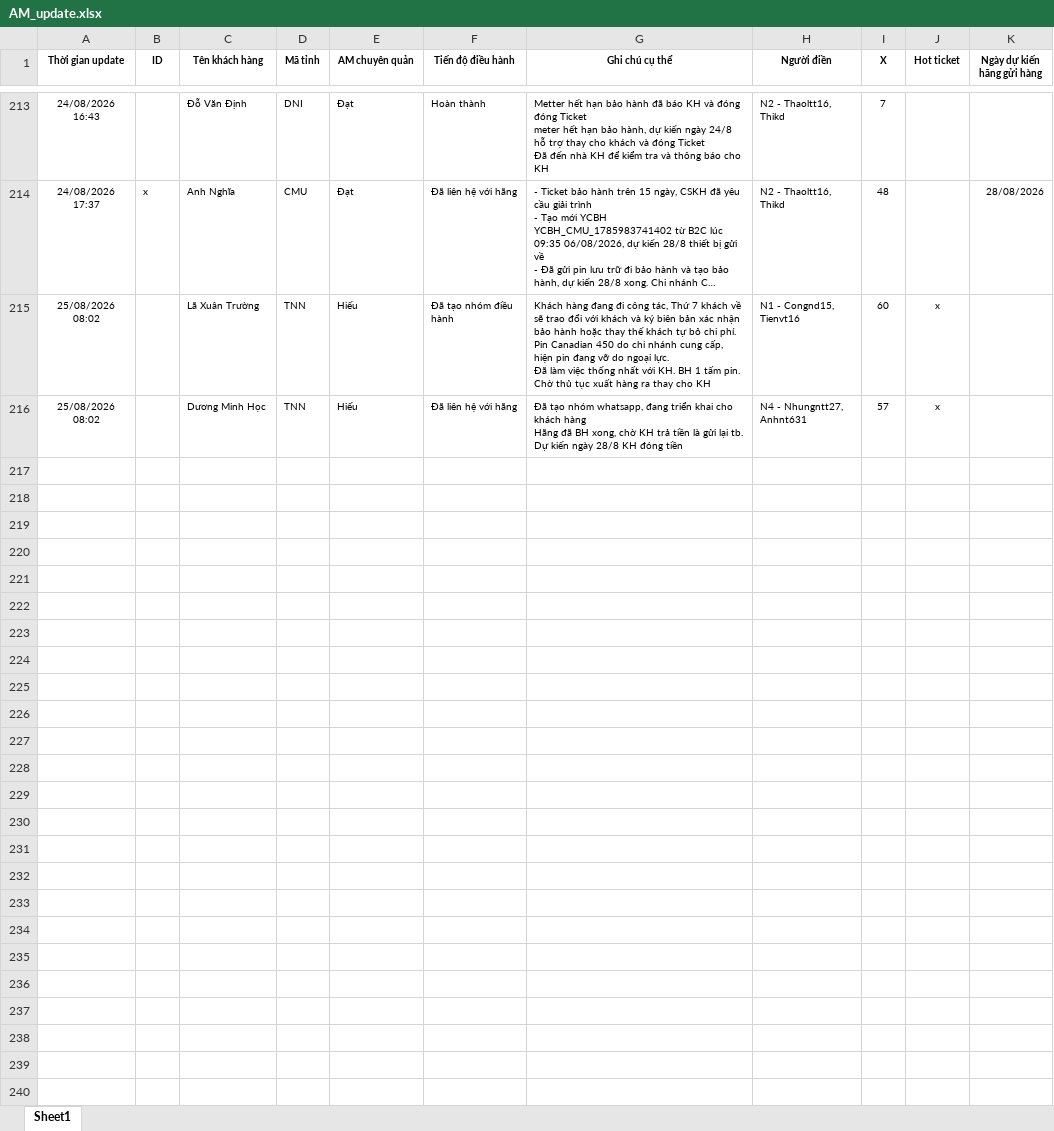
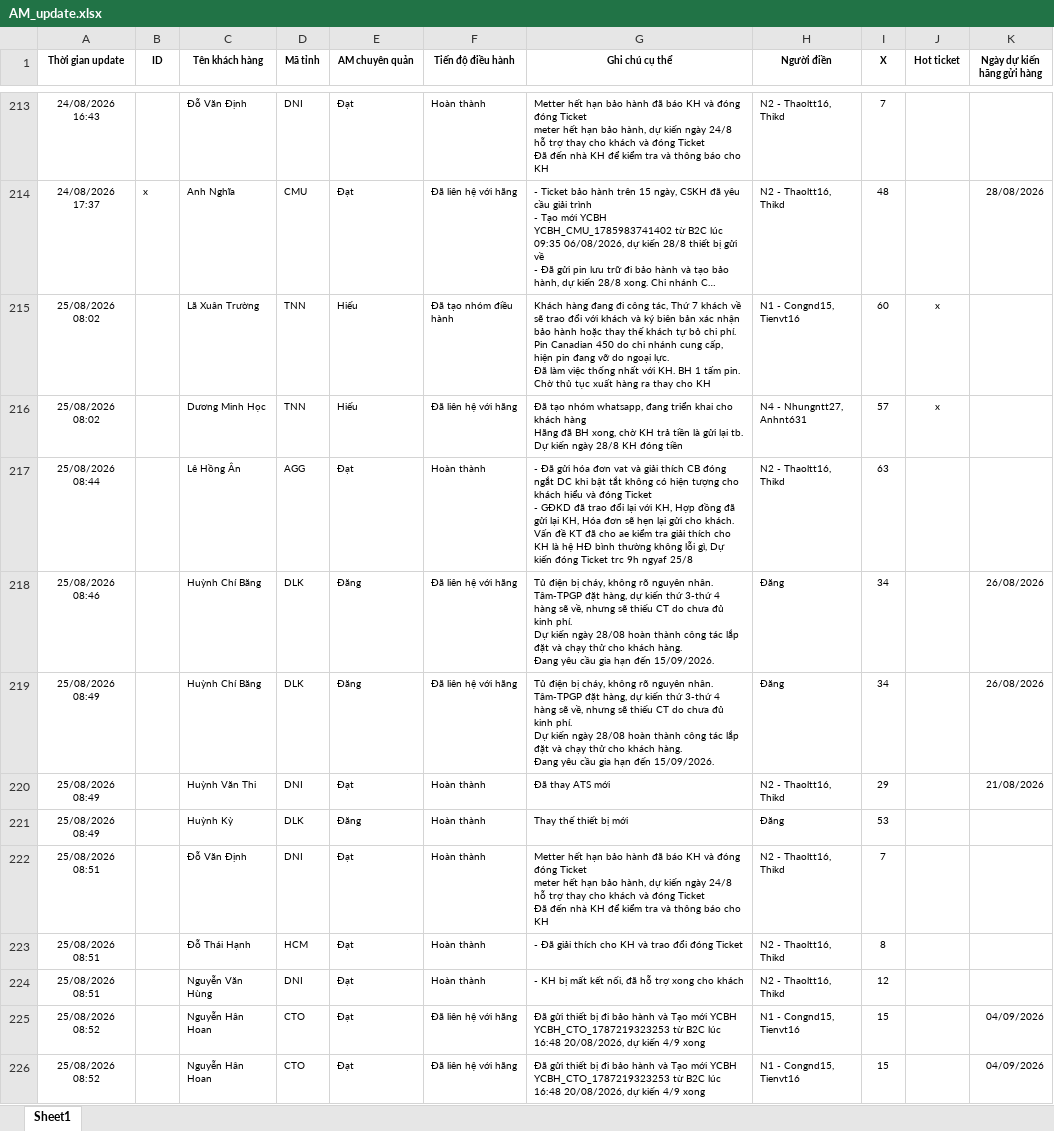
Before and after one commit to Nhunggg1612/dashboard-PAKH, an Excel workbook: data/AM_update.xlsx, sheet Sheet1, drawn as a sheet; only a part is shown, gaps mark what is left out; long unchanged cells end in …; values as stored, in another font and other column widths than the file's, no borders; ↵ is a line break in a cell; the diff covers the shown part only; the diff names each change by its address in the sheet, - before the commit and + after, or states it on an @@ line.

```diff
--- a/data/AM_update.xlsx (sheet Sheet1)
+++ b/data/AM_update.xlsx (sheet Sheet1)
+row 217: 25/08/2026 08:44 |  | Lê Hồng Ân | AGG | Đạt | Hoàn thành | - Đã gửi hóa đơn vat và giải thích CB đóng ngắt DC khi bật tắt không có hiện tượng cho khách hiểu và đóng Ticket ↵ - GĐKD đã trao đổi lại với KH, Hợp đồng đã gửi lại KH, Hóa đơn sẽ hẹn lại gửi cho khách. Vấn đề KT đã cho ae kiểm tra giải thích cho KH là hệ HĐ bình thường không lỗi gì, Dự kiến đóng Ticket trc 9h ngyaf 25/8 | N2 - Thaoltt16, Thikd | 63
+row 218: 25/08/2026 08:46 |  | Huỳnh Chí Băng | DLK | Đăng | Đã liên hệ với hãng | Tủ điện bị cháy, không rõ nguyên nhân. Tâm-TPGP đặt hàng, dự kiến thứ 3-thứ 4 hàng sẽ về, nhưng sẽ thiếu CT do chưa đủ kinh phí. ↵ Dự kiến ngày 28/08 hoàn thành công tác lắp đặt và chạy thử cho khách hàng. ↵ Đang yêu cầu gia hạn đến 15/09/2026. | Đăng | 34 |  | 26/08/2026
+row 219: 25/08/2026 08:49 |  | Huỳnh Chí Băng | DLK | Đăng | Đã liên hệ với hãng | Tủ điện bị cháy, không rõ nguyên nhân. Tâm-TPGP đặt hàng, dự kiến thứ 3-thứ 4 hàng sẽ về, nhưng sẽ thiếu CT do chưa đủ kinh phí. ↵ Dự kiến ngày 28/08 hoàn thành công tác lắp đặt và chạy thử cho khách hàng. ↵ Đang yêu cầu gia hạn đến 15/09/2026. | Đăng | 34 |  | 26/08/2026
+row 220: 25/08/2026 08:49 |  | Huỳnh Văn Thi | DNI | Đạt | Hoàn thành | Đã thay ATS mới | N2 - Thaoltt16, Thikd | 29 |  | 21/08/2026
+row 221: 25/08/2026 08:49 |  | Huỳnh Kỳ | DLK | Đăng | Hoàn thành | Thay thế thiết bị mới | Đăng | 53
+row 222: 25/08/2026 08:51 |  | Đỗ Văn Định | DNI | Đạt | Hoàn thành | Metter hết hạn bảo hành đã báo KH và đóng đóng Ticket ↵ meter hết hạn bảo hành, dự kiến ngày 24/8 hỗ trợ thay cho khách và đóng Ticket ↵ Đã đến nhà KH để kiểm tra và thông báo cho KH | N2 - Thaoltt16, Thikd | 7
+row 223: 25/08/2026 08:51 |  | Đỗ Thái Hạnh | HCM | Đạt | Hoàn thành | - Đã giải thích cho KH và trao đổi đóng Ticket | N2 - Thaoltt16, Thikd | 8
+row 224: 25/08/2026 08:51 |  | Nguyễn Văn Hùng | DNI | Đạt | Hoàn thành | - KH bị mất kết nối, đã hỗ trợ xong cho khách | N2 - Thaoltt16, Thikd | 12
+row 225: 25/08/2026 08:52 |  | Nguyễn Hân Hoan | CTO | Đạt | Đã liên hệ với hãng | Đã gửi thiết bị đi bảo hành và Tạo mới YCBH YCBH_CTO_1787219323253 từ B2C lúc 16:48 20/08/2026, dự kiến 4/9 xong | N1 - Congnd15, Tienvt16 | 15 |  | 04/09/2026
+row 226: 25/08/2026 08:52 |  | Nguyễn Hân Hoan | CTO | Đạt | Đã liên hệ với hãng | Đã gửi thiết bị đi bảo hành và Tạo mới YCBH YCBH_CTO_1787219323253 từ B2C lúc 16:48 20/08/2026, dự kiến 4/9 xong | N1 - Congnd15, Tienvt16 | 15 |  | 04/09/2026
```
Also changed, not shown: 48 added rows elsewhere in this sheet, 8 other files.
